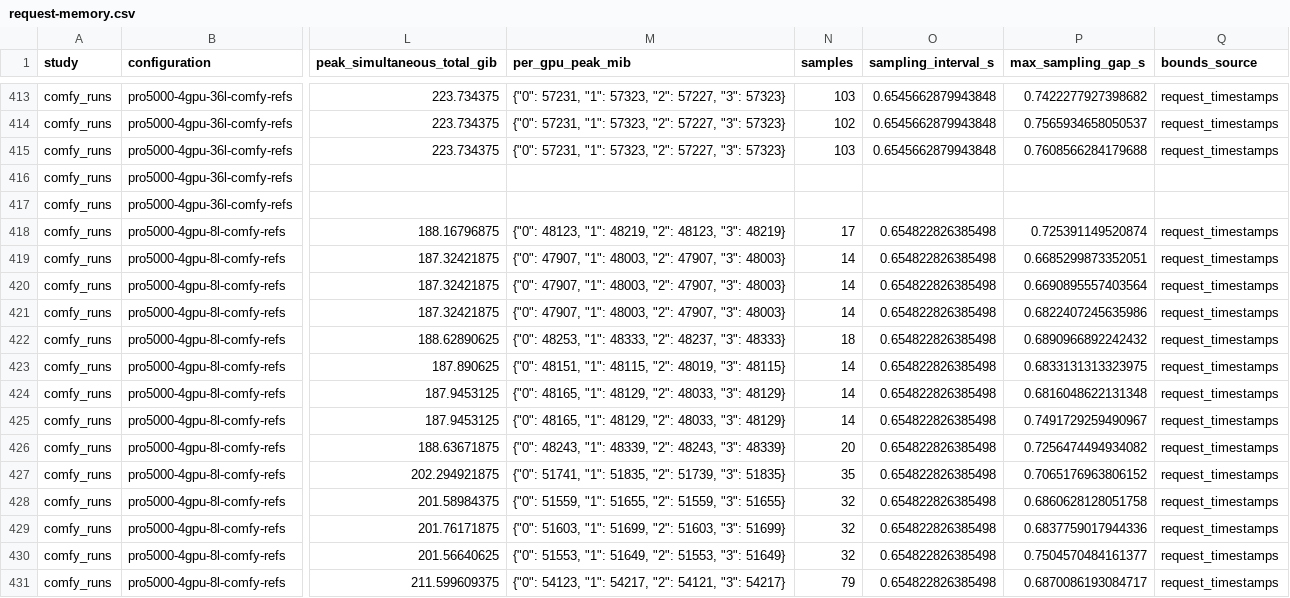
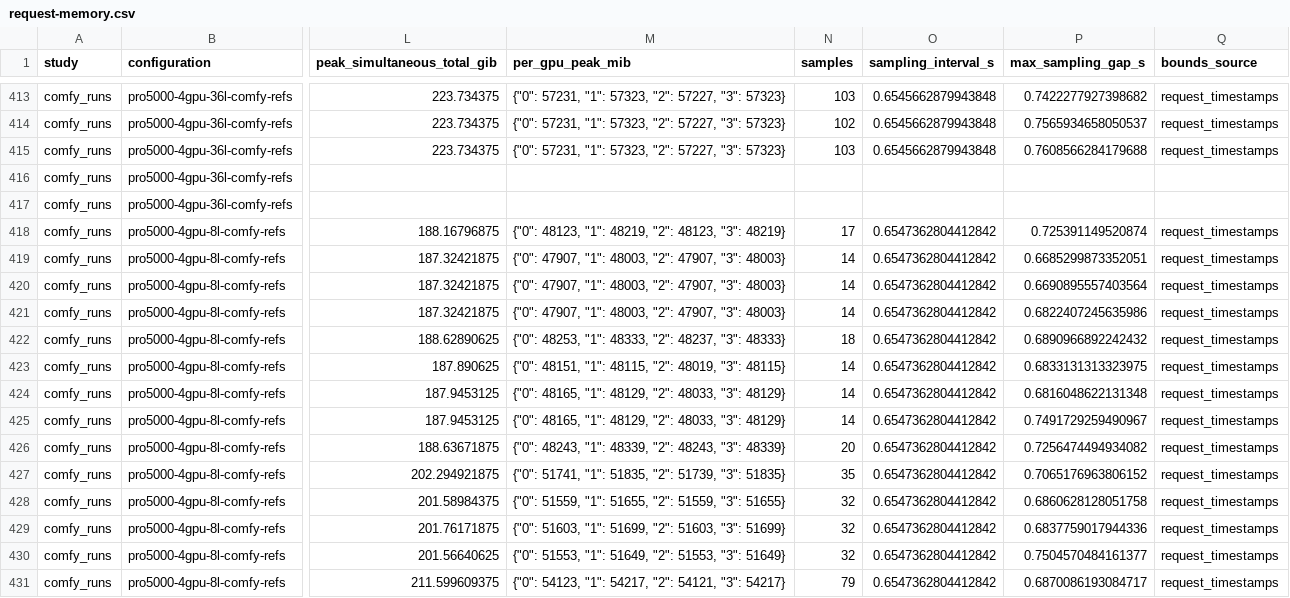
Before and after one commit to lishunyang12/fasth3-omni-evaluation-20261018, a CSV file: pro5000-4gpu/omni-local/request-memory.csv, drawn as a sheet; only a part is shown, gaps mark what is left out; the diff covers the shown part only; the diff names each change by its address in the sheet, - before the commit and + after, or states it on an @@ line.

```diff
--- a/pro5000-4gpu/omni-local/request-memory.csv
+++ b/pro5000-4gpu/omni-local/request-memory.csv
-O418:O431 (sampling_interval_s): 0.654822826385498
+O418:O431 (sampling_interval_s): 0.6547362804412842
```
Also changed, not shown: 8 added rows and 24 edited cells elsewhere in this file, 4 other files.
